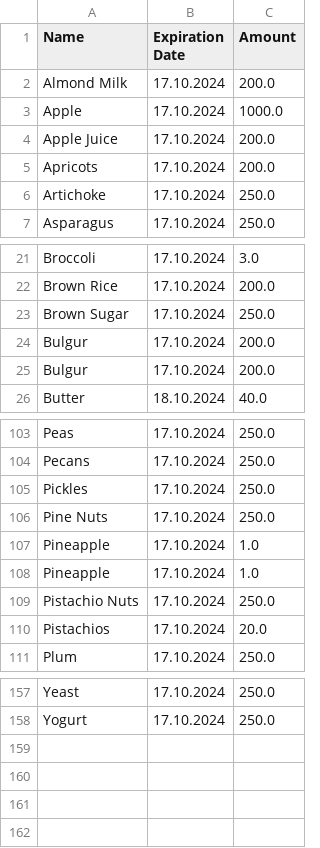
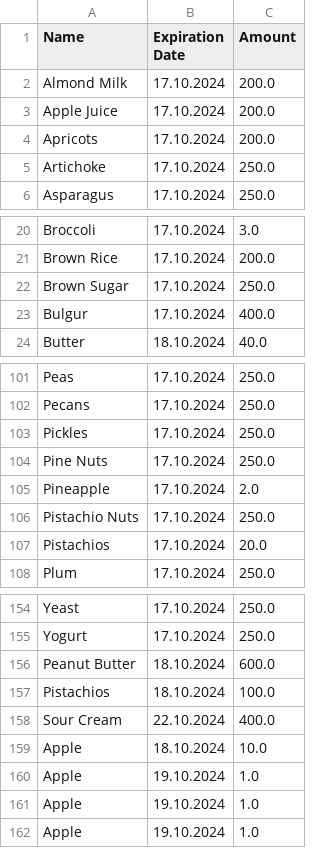
Before and after one commit to Malachivini/Refrigerator, a CSV file: refrigerator/productsInRefrigeretor.csv, drawn as a sheet; only a part is shown, gaps mark what is left out.

```diff
--- a/refrigerator/productsInRefrigeretor.csv
+++ b/refrigerator/productsInRefrigeretor.csv
@@ -2,3 +2,2 @@ Name,Expiration Date,Amount
 Almond Milk,17.10.2024,200.0
-Apple,17.10.2024,1000.0
 Apple Juice,17.10.2024,200.0
@@ -23,4 +22,3 @@ Brown Rice,17.10.2024,200.0
 Brown Sugar,17.10.2024,250.0
-Bulgur,17.10.2024,200.0
-Bulgur,17.10.2024,200.0
+Bulgur,17.10.2024,400.0
 Butter,18.10.2024,40.0
@@ -106,4 +104,3 @@ Pickles,17.10.2024,250.0
 Pine Nuts,17.10.2024,250.0
-Pineapple,17.10.2024,1.0
-Pineapple,17.10.2024,1.0
+Pineapple,17.10.2024,2.0
 Pistachio Nuts,17.10.2024,250.0
@@ -158 +155,8 @@ Yeast,17.10.2024,250.0
 Yogurt,17.10.2024,250.0
+Peanut Butter,18.10.2024,600.0
+Pistachios,18.10.2024,100.0
+Sour Cream,22.10.2024,400.0
+Apple,18.10.2024,10.0
+Apple,19.10.2024,1.0
+Apple,19.10.2024,1.0
+Apple,19.10.2024,1.0
```
Also changed, not shown: 2 other files.
